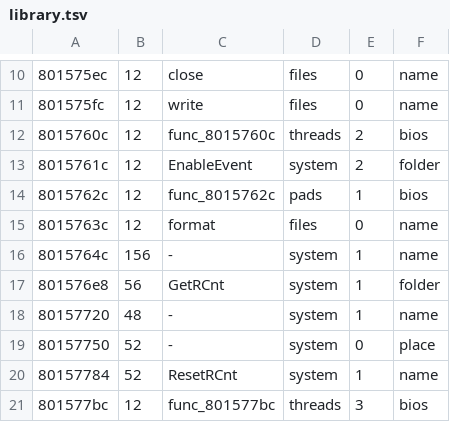
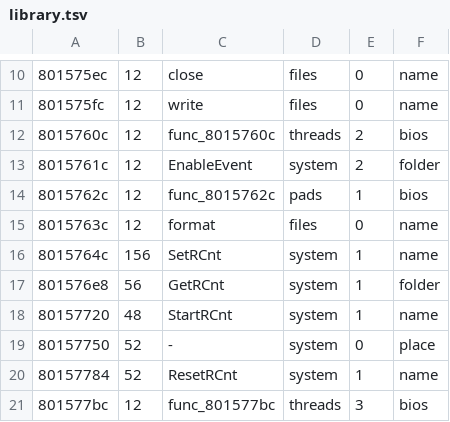
Before and after one commit to fliperama86/sfa2-decomp, a TSV file: ps1/inventory/library.tsv, drawn as a sheet; only a part is shown, gaps mark what is left out.

```diff
--- a/ps1/inventory/library.tsv
+++ b/ps1/inventory/library.tsv
@@ -15,5 +15,5 @@
 8015763c	12	format	files	0	name
-8015764c	156	-	system	1	name
+8015764c	156	SetRCnt	system	1	name
 801576e8	56	GetRCnt	system	1	folder
-80157720	48	-	system	1	name
+80157720	48	StartRCnt	system	1	name
 80157750	52	-	system	0	place
```
Also changed, not shown: 10 other files.
